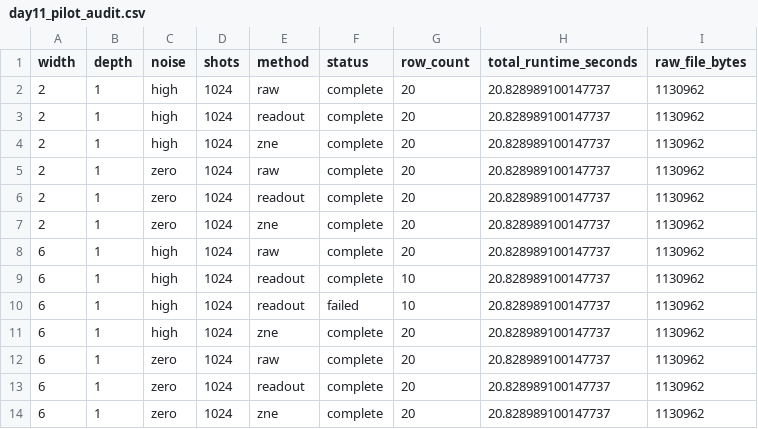
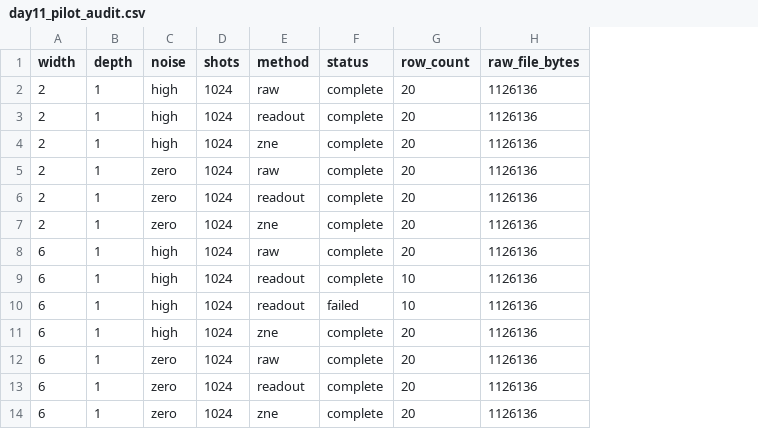
Before and after one commit to Raina-ya/adaptive-qem-benchmark, a CSV file: results/processed/day11_pilot_audit.csv, drawn as a sheet; removed rows and columns are numbered as before the commit, all else as after; the diff names each change by its address in the sheet, - before the commit and + after, or states it on an @@ line.

```diff
--- a/results/processed/day11_pilot_audit.csv
+++ b/results/processed/day11_pilot_audit.csv
-column H (total_runtime_seconds), rows 2-14: all 20.828989100147737
-H2:H14 (raw_file_bytes): 1130962
+H2:H14 (raw_file_bytes): 1126136
```
Also changed, not shown: results/day09_method_validation_budget-4096_repeats-20.csv, 22 other files.
